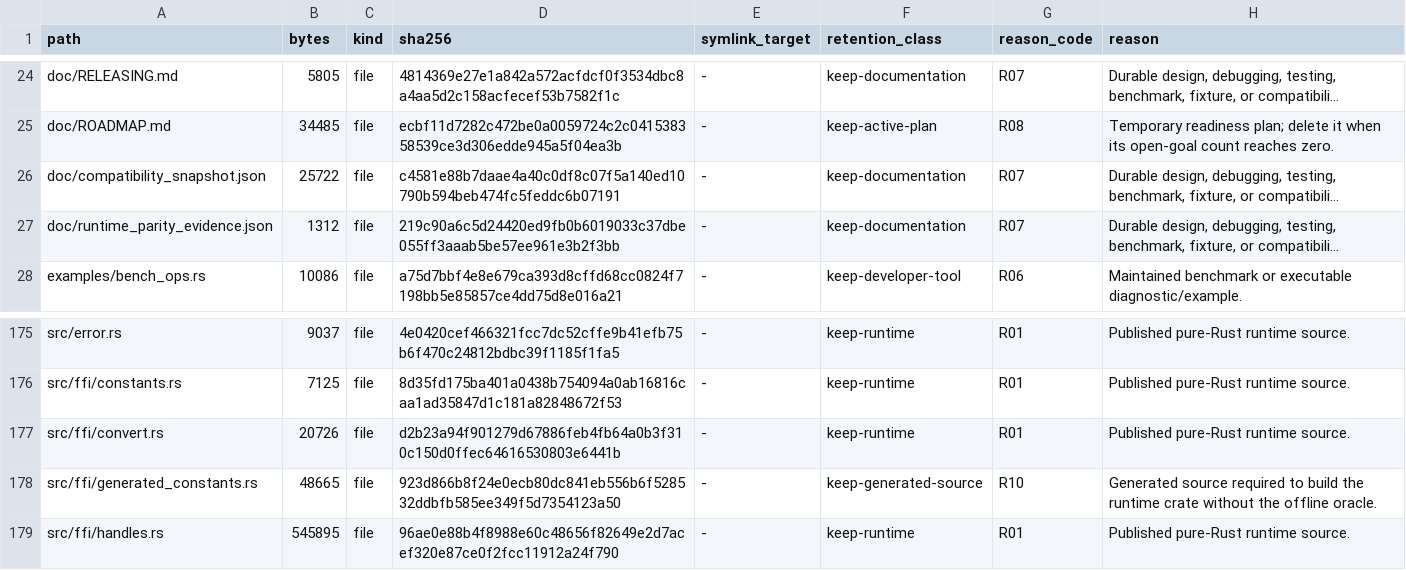
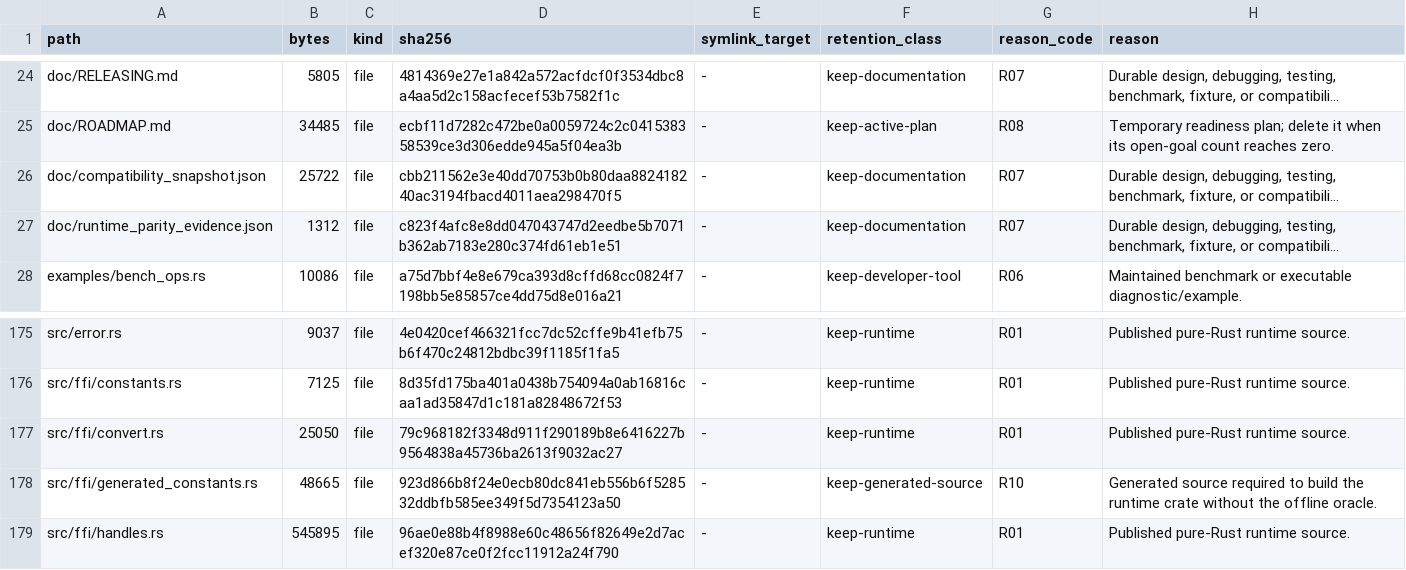
Before and after one commit to appunni-m/fontdone, a TSV file: doc/FILE_RETENTION_INVENTORY.tsv, drawn as a sheet; only a part is shown, gaps mark what is left out; long unchanged cells end in …; the diff names each change by its address in the sheet, - before the commit and + after, or states it on an @@ line.

```diff
--- a/doc/FILE_RETENTION_INVENTORY.tsv
+++ b/doc/FILE_RETENTION_INVENTORY.tsv
-D26 (sha256): c4581e88b7daae4a40c0df8c07f5a140ed10790b594beb474fc5feddc6b07191
+D26 (sha256): cbb211562e3e40dd70753b0b80daa882418240ac3194fbacd4011aea298470f5
-D27 (sha256): 219c90a6c5d24420ed9fb0b6019033c37dbe055ff3aaab5be57ee961e3b2f3bb
+D27 (sha256): c823f4afc8e8dd047043747d2eedbe5b7071b362ab7183e280c374fd61eb1e51
-B177 (bytes): 20726
+B177 (bytes): 25050
-D177 (sha256): d2b23a94f901279d67886feb4fb64a0b3f310c150d0ffec64616530803e6441b
+D177 (sha256): 79c968182f3348d911f290189b8e6416227b9564838a45736ba2613f9032ac27
```
Also changed, not shown: 3 other files.
